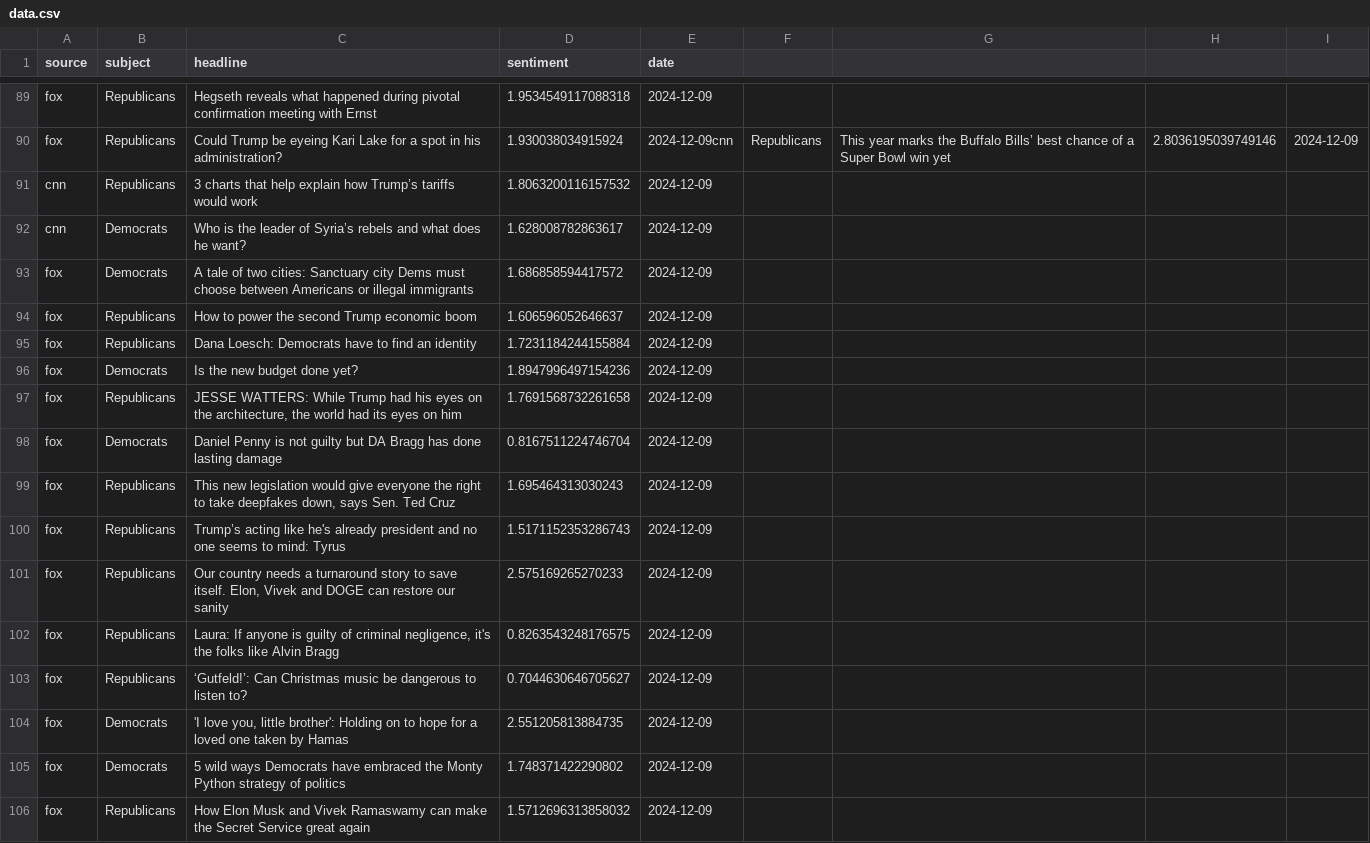
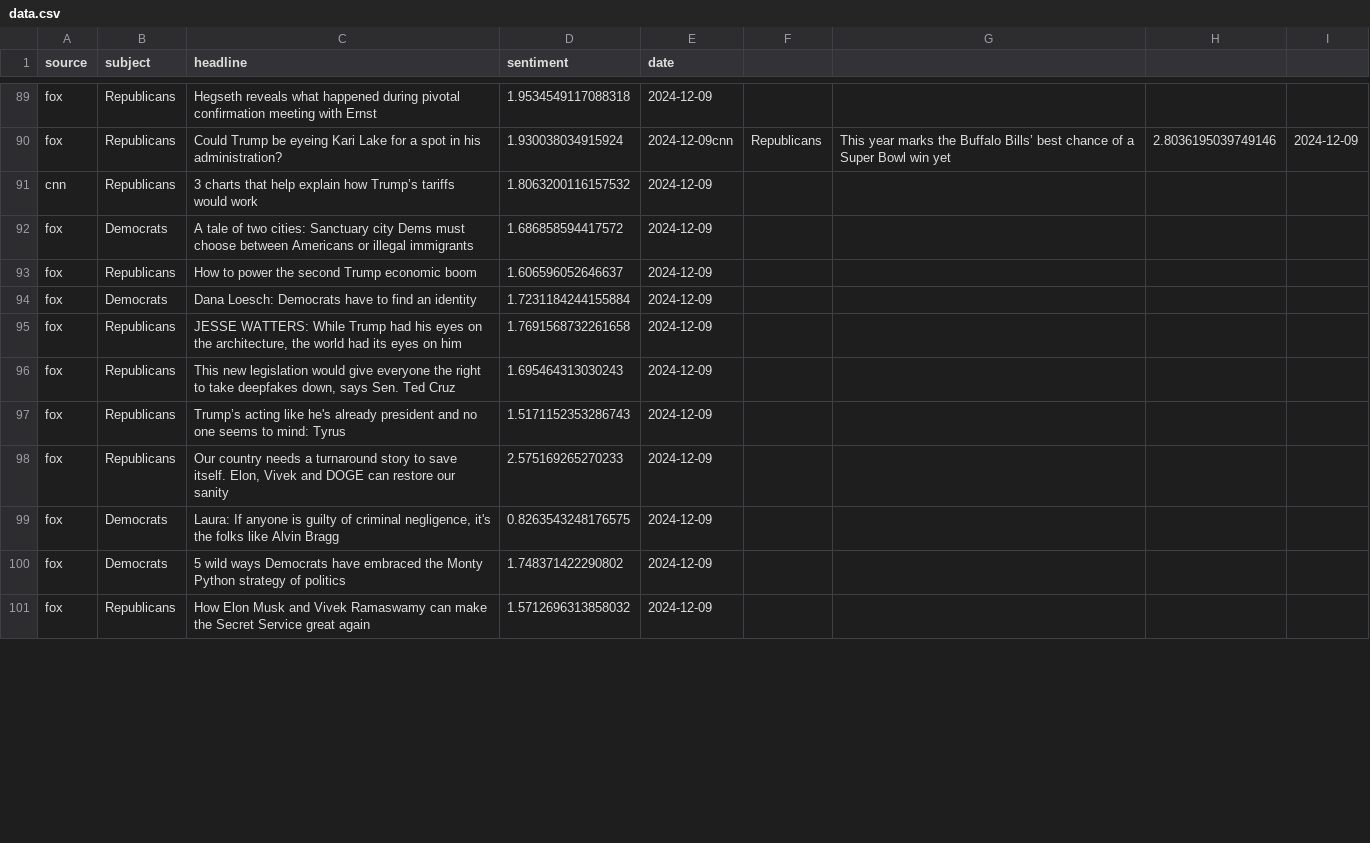
Before and after one commit to navidboloorian/news_sentiment_analyzer, a CSV file: data.csv, drawn as a sheet; only a part is shown, gaps mark what is left out; the diff covers the shown part only.

Commit message:
headline updates, added fox opinions page

```diff
--- a/data.csv
+++ b/data.csv
@@ -91,9 +91,6 @@ fox,Republicans,"Could Trump be eyeing Kari Lake for a spot in his administratio
 cnn,Republicans,"3 charts that help explain how Trump’s tariffs would work",1.8063200116157532,2024-12-09
-cnn,Democrats,"Who is the leader of Syria’s rebels and what does he want?",1.628008782863617,2024-12-09
 fox,Democrats,"A tale of two cities: Sanctuary city Dems must choose between Americans or illegal immigrants",1.686858594417572,2024-12-09
 fox,Republicans,"How to power the second Trump economic boom",1.606596052646637,2024-12-09
-fox,Republicans,"Dana Loesch: Democrats have to find an identity",1.7231184244155884,2024-12-09
-fox,Democrats,"Is the new budget done yet?",1.8947996497154236,2024-12-09
+fox,Democrats,"Dana Loesch: Democrats have to find an identity",1.7231184244155884,2024-12-09
 fox,Republicans,"JESSE WATTERS: While Trump had his eyes on the architecture, the world had its eyes on him",1.7691568732261658,2024-12-09
-fox,Democrats,"Daniel Penny is not guilty but DA Bragg has done lasting damage",0.8167511224746704,2024-12-09
 fox,Republicans,"This new legislation would give everyone the right to take deepfakes down, says Sen. Ted Cruz",1.695464313030243,2024-12-09
@@ -101,5 +98,3 @@ fox,Republicans,"Trump’s acting like he's already president and no one seems t
 fox,Republicans,"Our country needs a turnaround story to save itself. Elon, Vivek and DOGE can restore our sanity",2.575169265270233,2024-12-09
-fox,Republicans," Laura: If anyone is guilty of criminal negligence, it's the folks like Alvin Bragg",0.8263543248176575,2024-12-09
-fox,Republicans,"‘Gutfeld!’: Can Christmas music be dangerous to listen to?",0.7044630646705627,2024-12-09
-fox,Democrats,"'I love you, little brother': Holding on to hope for a loved one taken by Hamas",2.551205813884735,2024-12-09
+fox,Democrats," Laura: If anyone is guilty of criminal negligence, it's the folks like Alvin Bragg",0.8263543248176575,2024-12-09
 fox,Democrats,"5 wild ways Democrats have embraced the Monty Python strategy of politics",1.748371422290802,2024-12-09
```
Also changed, not shown: 11 removed rows and 7 edited cells elsewhere in this file.
